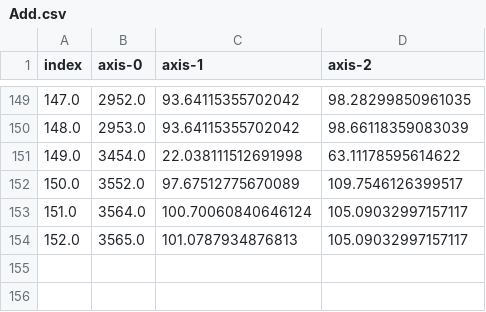
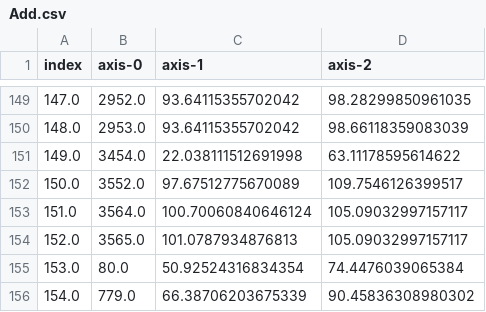
Before and after one commit to LEB-EPFL/MitoSplit-Net, a CSV file: cleanup/Add.csv, drawn as a sheet; only a part is shown, gaps mark what is left out; the diff names each change by its address in the sheet, - before the commit and + after, or states it on an @@ line.

```diff
--- a/cleanup/Add.csv
+++ b/cleanup/Add.csv
+row 155: 153.0 | 80.0 | 50.92524316834354 | 74.4476039065384
+row 156: 154.0 | 779.0 | 66.38706203675339 | 90.45836308980302
```
Also changed, not shown: cleanup/Delete.csv.
